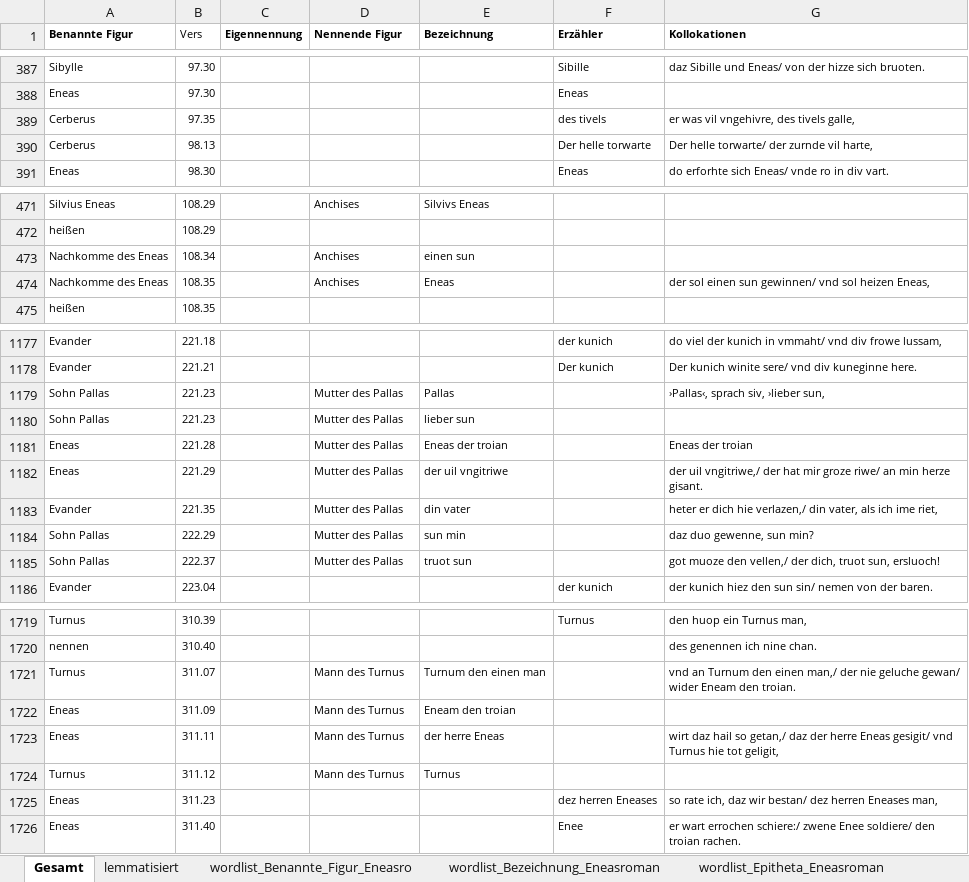
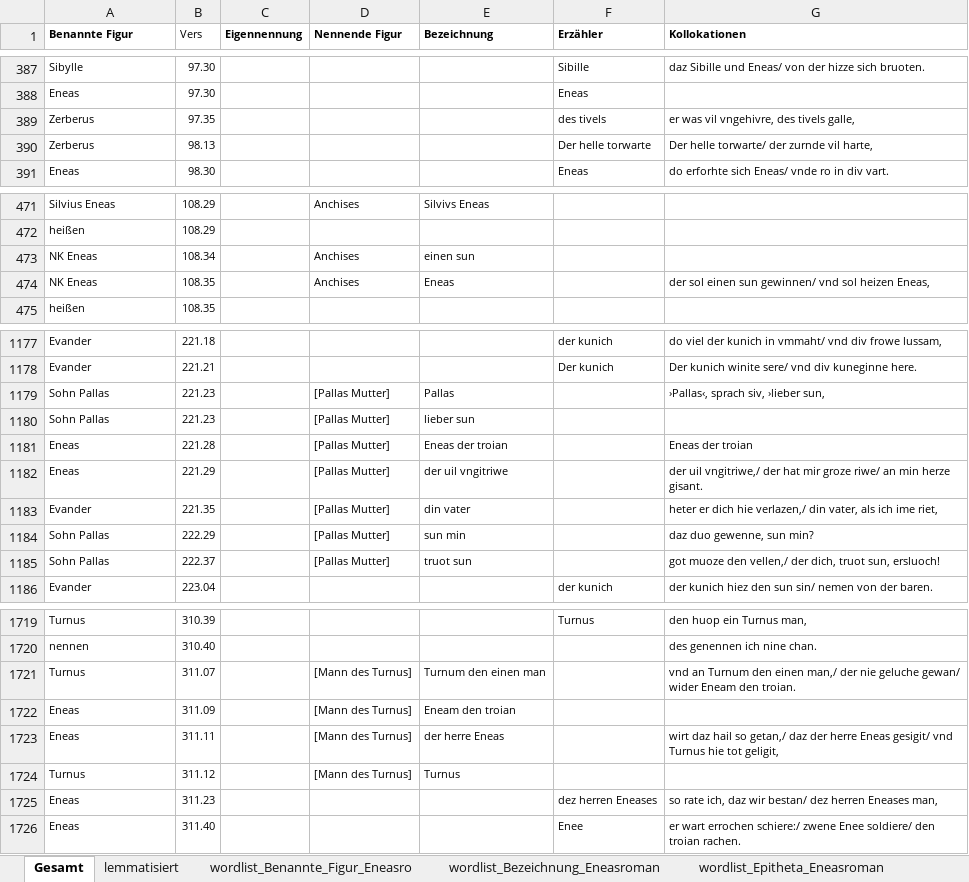
Before and after one commit to lindabeutel/Naming-analysis, an Excel workbook: data/Eneasroman/Eneasroman_final.xlsx, sheet Gesamt, drawn as a sheet; only a part is shown, gaps mark what is left out; values as stored, in another font and other column widths than the file's, no borders; the diff covers the shown part only; the diff names each change by its address in the sheet, - before the commit and + after, or states it on an @@ line.

```diff
--- a/data/Eneasroman/Eneasroman_final.xlsx (sheet Gesamt)
+++ b/data/Eneasroman/Eneasroman_final.xlsx (sheet Gesamt)
-A389:A390 (Benannte Figur): Cerberus
+A389:A390 (Benannte Figur): Zerberus
-A473:A474 (Benannte Figur): Nachkomme des Eneas
+A473:A474 (Benannte Figur): NK Eneas
-D1179:D1185 (Nennende Figur): Mutter des Pallas
+D1179:D1185 (Nennende Figur): [Pallas Mutter]
-D1721:D1724 (Nennende Figur): Mann des Turnus
+D1721:D1724 (Nennende Figur): [Mann des Turnus]
```
Also changed, not shown: 10 edited cells elsewhere in this sheet, sheet lemmatisiert, data/Iwein/Iwein_final.xlsx, data/Rolandslied/Rolandslied_final.xlsx, 7 other files.
